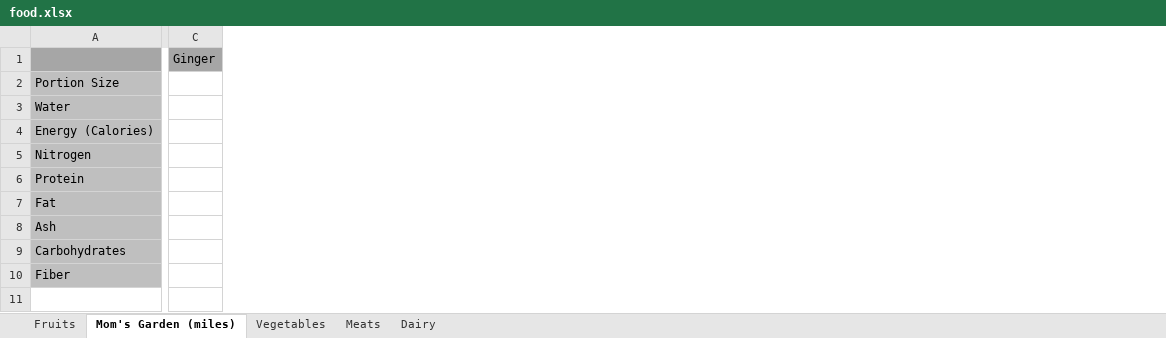
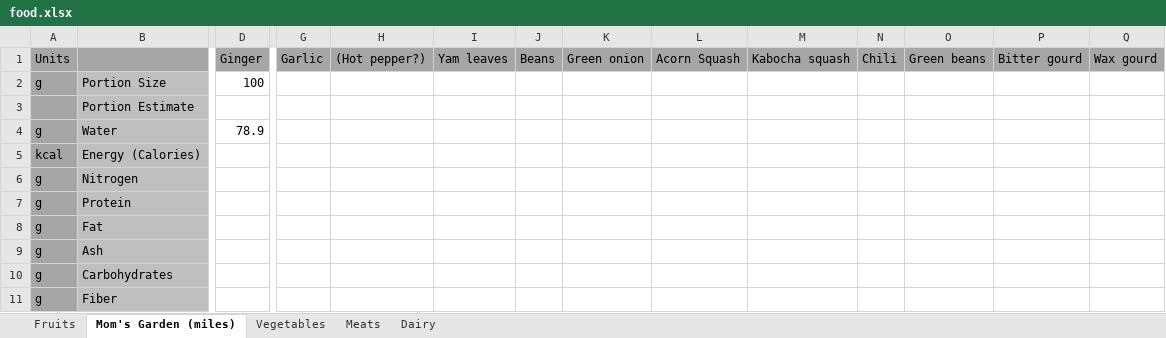
Before and after one commit to mileswang97/food-planning, an Excel workbook: food.xlsx, sheet Mom's Garden (miles), drawn as a sheet; only a part is shown, gaps mark what is left out; values as stored, in another font and other column widths than the file's, no borders; addresses are those after the commit; rows hold the shown columns only; the diff names each change by its address in the sheet, - before the commit and + after, or states it on an @@ line.

```diff
--- a/food.xlsx (sheet Mom's Garden (miles))
+++ b/food.xlsx (sheet Mom's Garden (miles))
+column A, rows 1-2: Units | g; rows 4-11: g | kcal | g | g | g | g | g | g
+column G, row 1: Garlic
+column H, row 1: (Hot pepper?)
+column I, row 1: Yam leaves
+column J, row 1: Beans
+column K, row 1: Green onion
+column L, row 1: Acorn Squash
+column M, row 1: Kabocha squash
+column N, row 1: Chili
+column O, row 1: Green beans
+column P, row 1: Bitter gourd
+column Q, row 1: Wax gourd
-D2: (empty)
+D2: 100
+row 3:  | Portion Estimate
-D4: (empty)
+D4: 78.9
```
Also changed, not shown: 1 other file.
